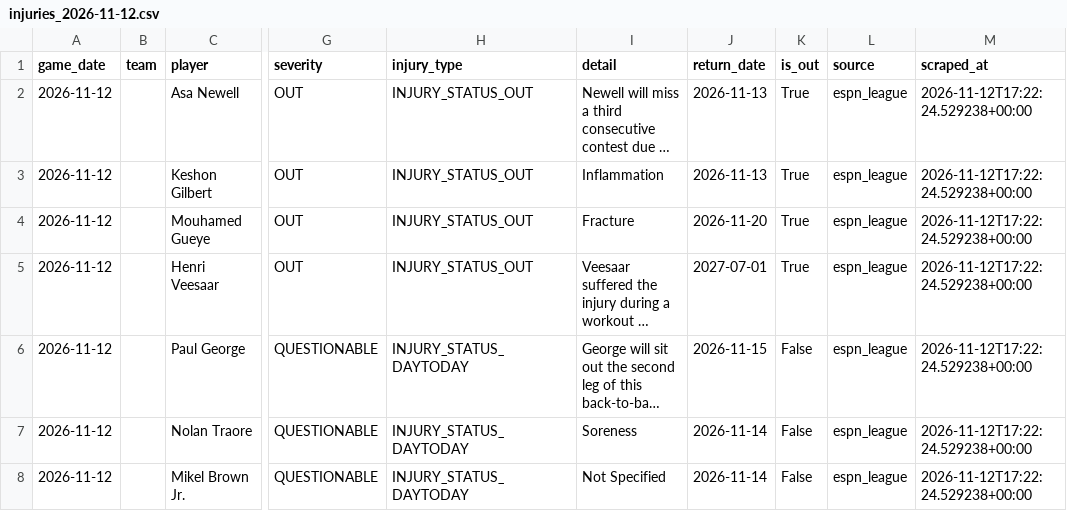
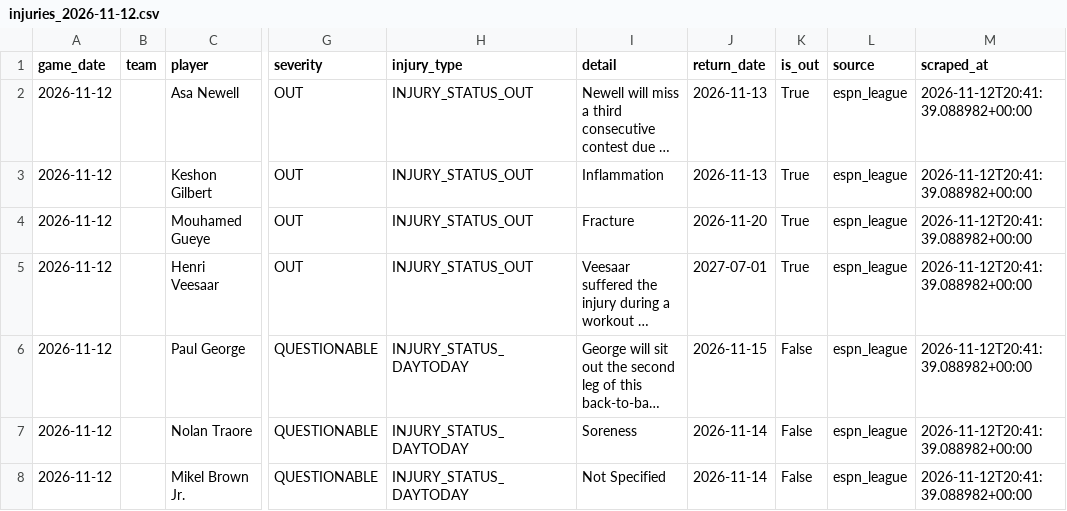
Before and after one commit to bigtyme2k3/Nba-model, a CSV file: data/raw/injuries_2026-11-12.csv, drawn as a sheet; only a part is shown, gaps mark what is left out; long unchanged cells end in …; the diff covers the shown part only; the diff names each change by its address in the sheet, - before the commit and + after, or states it on an @@ line.

```diff
--- a/data/raw/injuries_2026-11-12.csv
+++ b/data/raw/injuries_2026-11-12.csv
-M2:M8 (scraped_at): 2026-11-12T17:22:24.529238+00:00
+M2:M8 (scraped_at): 2026-11-12T20:41:39.088982+00:00
```
Also changed, not shown: 4 added rows, 4 removed rows and 95 edited cells elsewhere in this file, data/raw/injuries_historical.csv, data/raw/injuries_today.csv, 25 other files.
